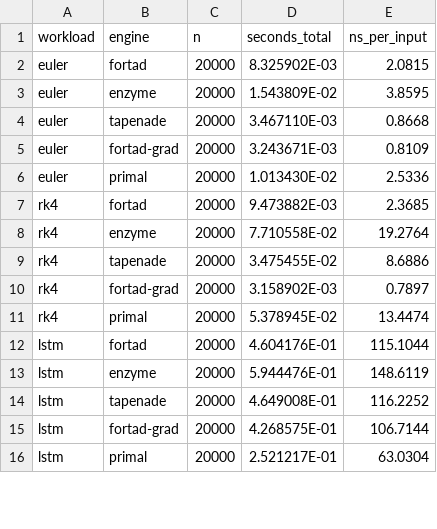
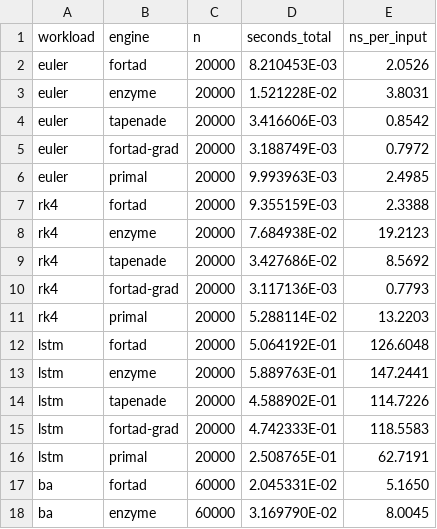
Before and after one commit to lazy-fortran/fortad-bench, a CSV file: results/enzyme_suite.csv, drawn as a sheet; only a part is shown; the diff covers the shown part only.

Commit message:
Restore ba to the Enzyme suite, and refresh
fortad no longer refuses it: the emitter versions a temporary written more than
once in a loop body, so ba's three writes to qx are no longer ambiguous.

ns per input, fortad against Enzyme with the primal, and gradient-only against
Tapenade:

  euler   2.05 /  3.80  0.54x    0.80 /  0.85  0.93x
  rk4     2.34 / 19.21  0.12x    0.78 /  8.57  0.09x
  lstm  126.60 /147.24  0.86x  118.56 /114.72  1.03x
  ba      5.17 /  8.00  0.65x    3.00 / 19.07  0.16x
  bruss   9.45 / 11.70  0.81x    9.36 / 14.12  0.66x

Every workload faster than Enzyme. Against Tapenade, four of five faster and
lstm 3% behind. Every gradient cross-checked against Enzyme to 1e-12 and
against central differences before timing.

```diff
--- a/results/enzyme_suite.csv
+++ b/results/enzyme_suite.csv
@@ -1,16 +1,18 @@
 workload,engine,n,seconds_total,ns_per_input
-euler,fortad,20000,  8.325902E-03,      2.0815
-euler,enzyme,20000,  1.543809E-02,      3.8595
-euler,tapenade,20000,  3.467110E-03,      0.8668
-euler,fortad-grad,20000,  3.243671E-03,      0.8109
-euler,primal,20000,  1.013430E-02,      2.5336
-rk4,fortad,20000,  9.473882E-03,      2.3685
-rk4,enzyme,20000,  7.710558E-02,     19.2764
-rk4,tapenade,20000,  3.475455E-02,      8.6886
-rk4,fortad-grad,20000,  3.158902E-03,      0.7897
-rk4,primal,20000,  5.378945E-02,     13.4474
-lstm,fortad,20000,  4.604176E-01,    115.1044
-lstm,enzyme,20000,  5.944476E-01,    148.6119
-lstm,tapenade,20000,  4.649008E-01,    116.2252
-lstm,fortad-grad,20000,  4.268575E-01,    106.7144
-lstm,primal,20000,  2.521217E-01,     63.0304
+euler,fortad,20000,  8.210453E-03,      2.0526
+euler,enzyme,20000,  1.521228E-02,      3.8031
+euler,tapenade,20000,  3.416606E-03,      0.8542
+euler,fortad-grad,20000,  3.188749E-03,      0.7972
+euler,primal,20000,  9.993963E-03,      2.4985
+rk4,fortad,20000,  9.355159E-03,      2.3388
+rk4,enzyme,20000,  7.684938E-02,     19.2123
+rk4,tapenade,20000,  3.427686E-02,      8.5692
+rk4,fortad-grad,20000,  3.117136E-03,      0.7793
+rk4,primal,20000,  5.288114E-02,     13.2203
+lstm,fortad,20000,  5.064192E-01,    126.6048
+lstm,enzyme,20000,  5.889763E-01,    147.2441
+lstm,tapenade,20000,  4.588902E-01,    114.7226
+lstm,fortad-grad,20000,  4.742333E-01,    118.5583
+lstm,primal,20000,  2.508765E-01,     62.7191
+ba,fortad,60000,  2.045331E-02,      5.1650
+ba,enzyme,60000,  3.169790E-02,      8.0045
```
Also changed, not shown: 3 added rows and 10 edited cells elsewhere in this file, 26 other files.
